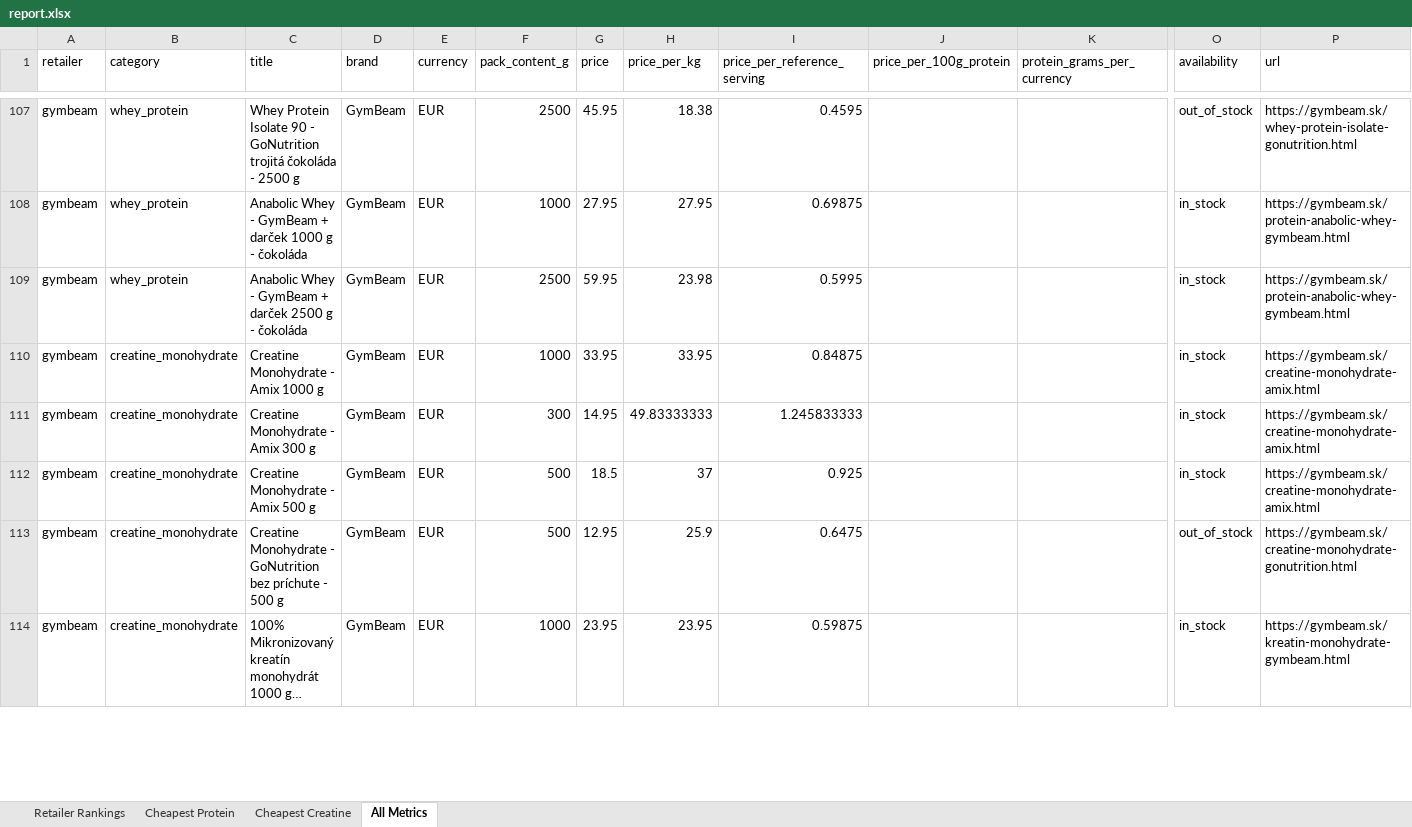
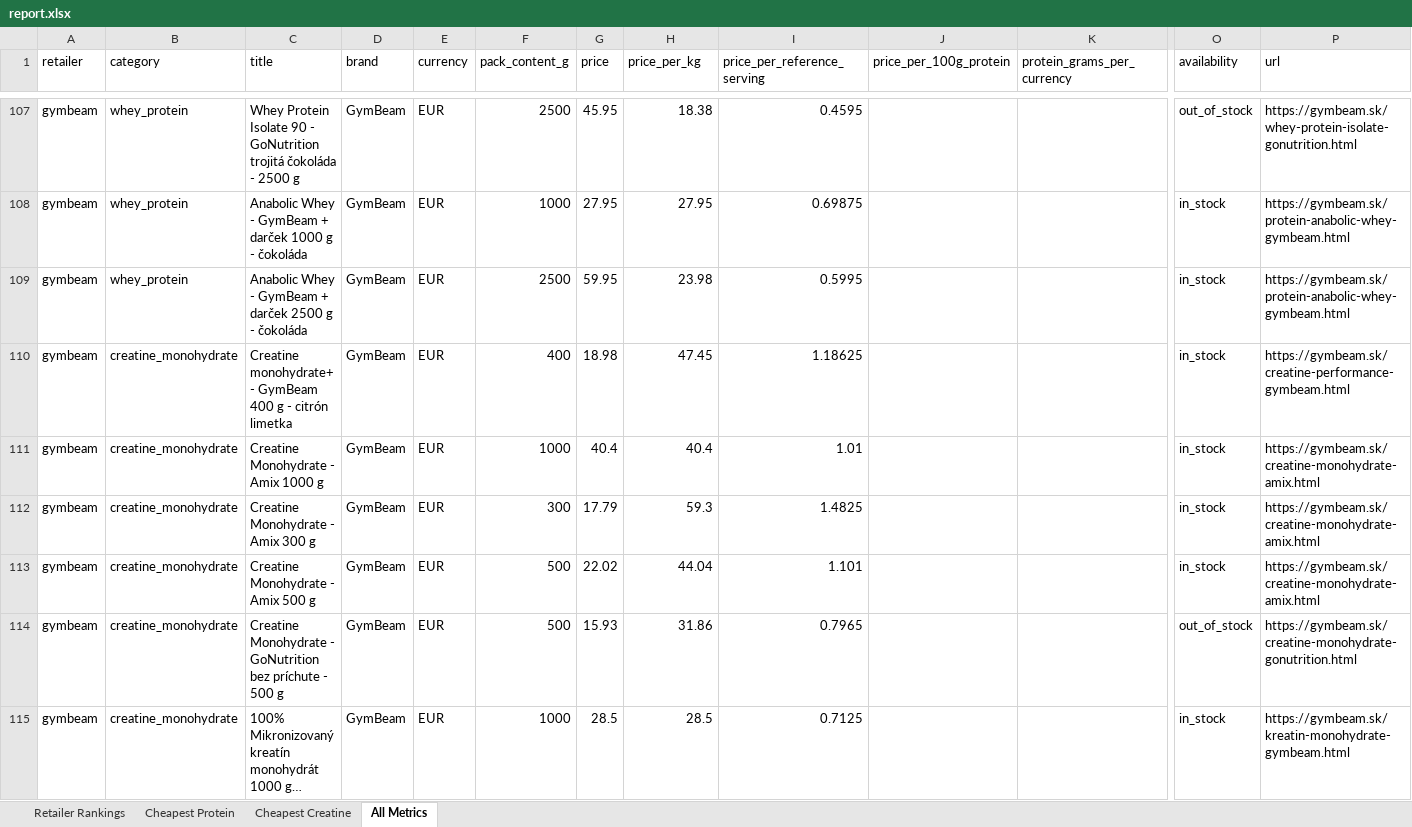
Before and after one commit to ToxicMinds/Web-Scr, an Excel workbook: artifacts/reports/report.xlsx, sheet All Metrics, drawn as a sheet; only a part is shown, gaps mark what is left out; long unchanged cells end in …; values as stored, in another font and other column widths than the file's, no borders; addresses are those after the commit; rows hold the shown columns only; the diff covers the shown part only; the diff names each change by its address in the sheet, - before the commit and + after, or states it on an @@ line.

```diff
--- a/artifacts/reports/report.xlsx (sheet All Metrics)
+++ b/artifacts/reports/report.xlsx (sheet All Metrics)
+row 110: gymbeam | creatine_monohydrate | Creatine monohydrate+ - GymBeam 400 g - citrón limetka | GymBeam | EUR | 400 | 18.98 | 47.45 | 1.18625 |  |  | in_stock | https://gymbeam.sk/creatine-performance-gymbeam.html
-G111 (price): 33.95
+G111 (price): 40.4
-H111 (price_per_kg): 33.95
+H111 (price_per_kg): 40.4
-I111 (price_per_reference_serving): 0.84875
+I111 (price_per_reference_serving): 1.01
-G112 (price): 14.95
+G112 (price): 17.79
-H112 (price_per_kg): 49.83333333
+H112 (price_per_kg): 59.3
-I112 (price_per_reference_serving): 1.245833333
+I112 (price_per_reference_serving): 1.4825
-G113 (price): 18.5
+G113 (price): 22.02
-H113 (price_per_kg): 37
+H113 (price_per_kg): 44.04
-I113 (price_per_reference_serving): 0.925
+I113 (price_per_reference_serving): 1.101
-G114 (price): 12.95
+G114 (price): 15.93
-H114 (price_per_kg): 25.9
+H114 (price_per_kg): 31.86
-I114 (price_per_reference_serving): 0.6475
+I114 (price_per_reference_serving): 0.7965
-G115 (price): 23.95
+G115 (price): 28.5
-H115 (price_per_kg): 23.95
+H115 (price_per_kg): 28.5
-I115 (price_per_reference_serving): 0.59875
+I115 (price_per_reference_serving): 0.7125
```
Also changed, not shown: 24 edited cells elsewhere in this sheet, sheet Cheapest Creatine, sheet Retailer Rankings, web/public/reports/report.xlsx, 13 other files.
